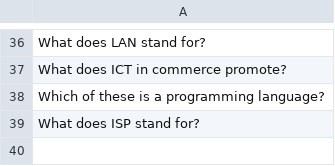
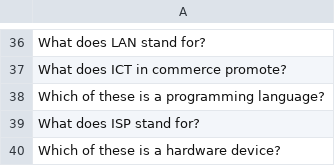
Before and after one commit to datascience-uniben/faculty_of_com_quiz, a CSV file: taken_questions.csv, drawn as a sheet; only a part is shown, gaps mark what is left out; the diff names each change by its address in the sheet, - before the commit and + after, or states it on an @@ line.

Commit message:
Marked used by: SOftware_Eng

```diff
--- a/taken_questions.csv
+++ b/taken_questions.csv
+row 40: Which of these is a hardware device?
```
